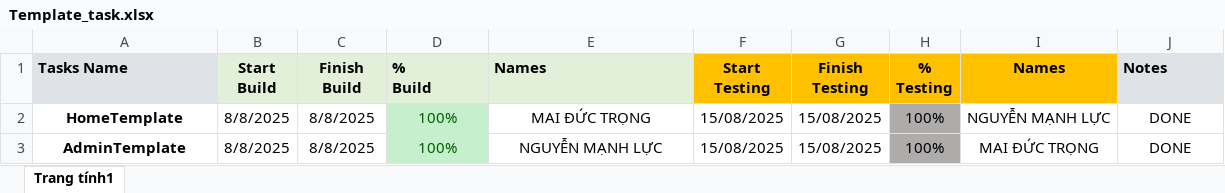
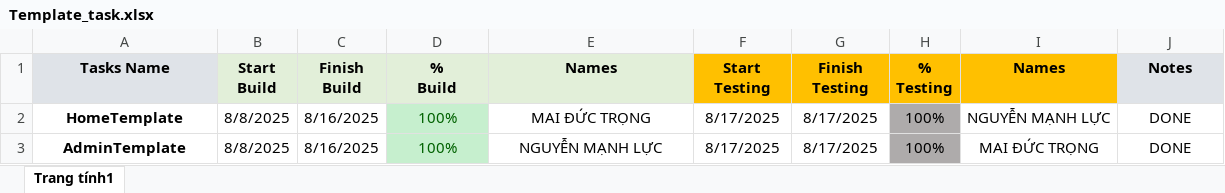
Before and after one commit to Junthh/Capstone_React, an Excel workbook: Template_task.xlsx, sheet Trang tính1, drawn as a sheet; values as stored, in another font and other column widths than the file's, no borders; the diff names each change by its address in the sheet, - before the commit and + after, or states it on an @@ line.

```diff
--- a/Template_task.xlsx (sheet Trang tính1)
+++ b/Template_task.xlsx (sheet Trang tính1)
-A1 alignment: left
+A1 alignment: center
-D1:E1 alignment: left
+D1:E1 alignment: center
-J1 alignment: left
+J1 alignment: center
-C2:C3 (Finish Build): 8/8/2025
+C2:C3 (Finish Build): 8/16/2025
-F2:F3 (Start Testing): 15/08/2025
+F2:F3 (Start Testing): 8/17/2025
-G2:G3 (Finish Testing): 15/08/2025
+G2:G3 (Finish Testing): 8/17/2025
```
Also changed, not shown: 1 other file.
